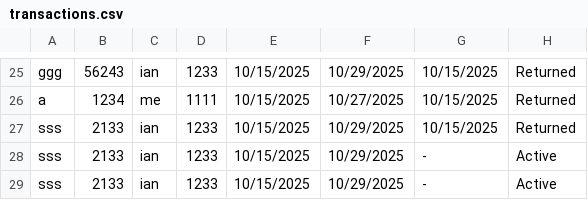
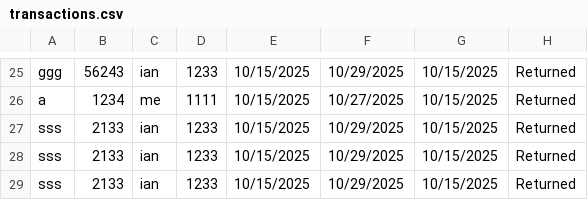
Before and after one commit to christianian24/Library-System-Project, a CSV file: data/transactions.csv, drawn as a sheet; only a part is shown, gaps mark what is left out.

```diff
--- a/data/transactions.csv
+++ b/data/transactions.csv
@@ -27,3 +27,3 @@ a,1234,me,1111,10/15/2025,10/27/2025,10/15/2025,Returned
 sss,2133,ian,1233,10/15/2025,10/29/2025,10/15/2025,Returned
-sss,2133,ian,1233,10/15/2025,10/29/2025,-,Active
-sss,2133,ian,1233,10/15/2025,10/29/2025,-,Active
+sss,2133,ian,1233,10/15/2025,10/29/2025,10/15/2025,Returned
+sss,2133,ian,1233,10/15/2025,10/29/2025,10/15/2025,Returned
```
Also changed, not shown: 9 other files.
